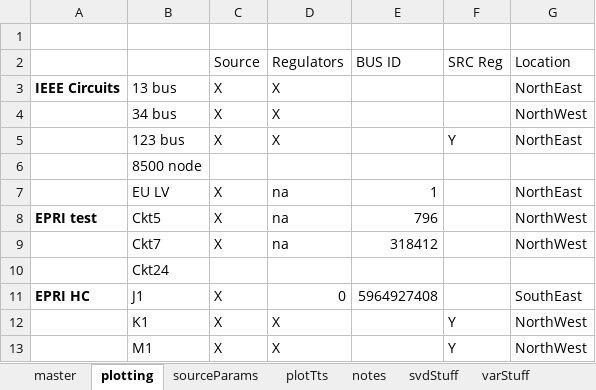
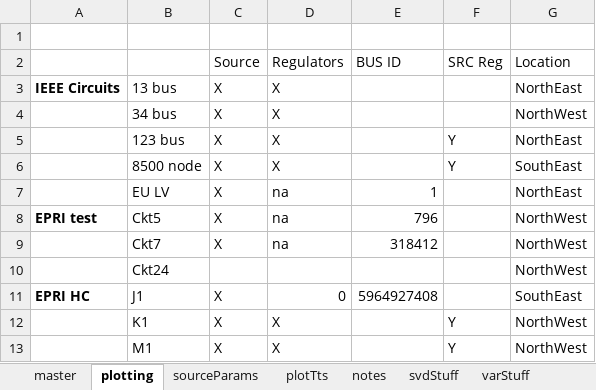
Before and after one commit to Constancellc/epg-psopt, an Excel workbook: ptech18/ieee_tn/distribution_circuits.xlsx, sheet plotting, drawn as a sheet; values as stored, in another font and other column widths than the file's, no borders; the diff names each change by its address in the sheet, - before the commit and + after, or states it on an @@ line.

Commit message:
Plotting now works with all 11x feeders (no uslv).

```diff
--- a/ptech18/ieee_tn/distribution_circuits.xlsx (sheet plotting)
+++ b/ptech18/ieee_tn/distribution_circuits.xlsx (sheet plotting)
-C6 (Source): (empty)
+C6 (Source): X
-D6 (Regulators): (empty)
+D6 (Regulators): X
-F6 (SRC Reg): (empty)
+F6 (SRC Reg): Y
-G6 (Location): (empty)
+G6 (Location): SouthEast
-G10 (Location): (empty)
+G10 (Location): NorthWest
```
Also changed, not shown: 7 other files.
